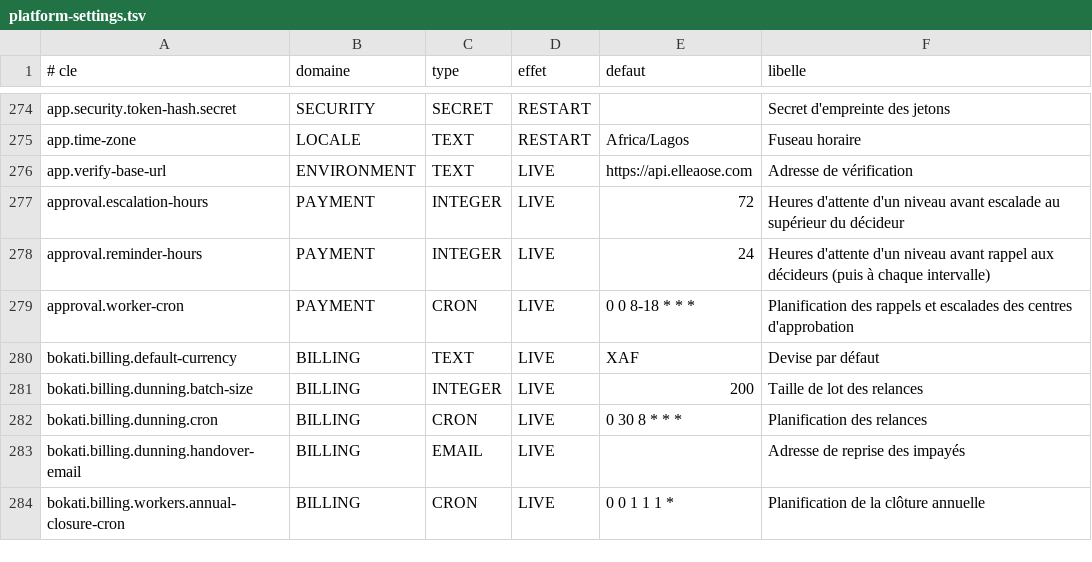
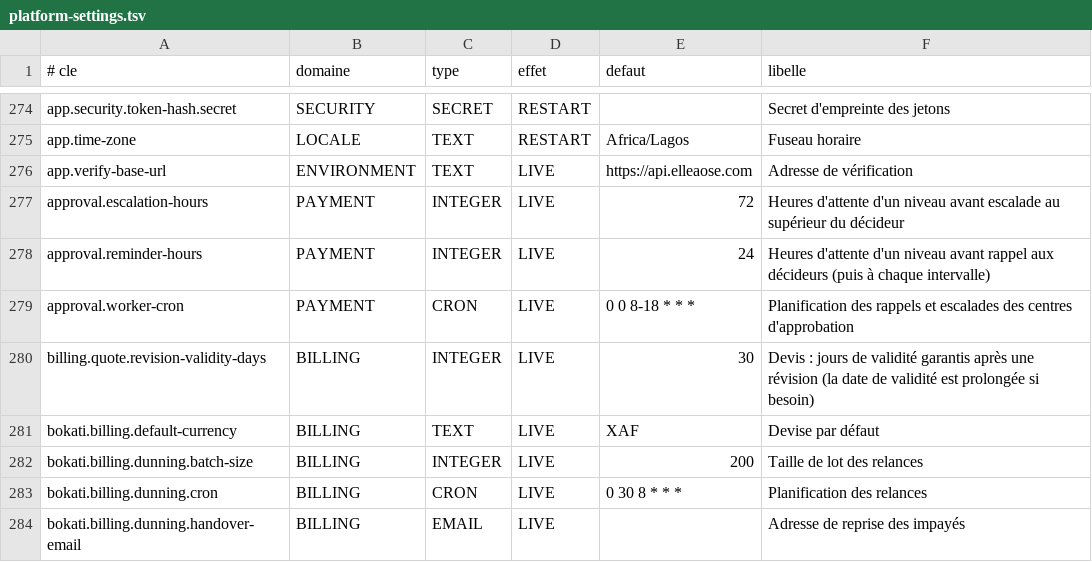
Before and after one commit to Ryan-web14/bokati-cowork, a TSV file: src/main/resources/settings/platform-settings.tsv, drawn as a sheet; only a part is shown, gaps mark what is left out; the shorter side is filled out with more unchanged rows; the diff names each change by its address in the sheet, - before the commit and + after, or states it on an @@ line.

Commit message:
Facturation B2 : negociation et revision des devis ; PUT /quotes/{n} (motif obligatoire, origine proposition du client, contre-proposition ou interne) cree une version et modifie prix, quantites, remises, lignes et conditions en DRAFT, SENT, VIEWED, NEGOTIATION ; un devis accepte revise repasse en NEGOTIATION et ses signatures tombent (D1) ; la mise a jour d'un devis envoye passe par la revision (ecart E9) ; prix plancher et remise maximale controles a chaque version, derogation motivee ; validite prolongee (billing.quote.revision-validity-days, 30) ; GET /quotes/{n}/negotiation (frise : auteur, motif, origine, ecart de total, lignes ajoutees, retirees, modifiees) ; PATCH /quotes/{n}/revalidate pour un devis expire (D4) ; migrations dev V328, prod V322 ; tests

```diff
--- a/src/main/resources/settings/platform-settings.tsv
+++ b/src/main/resources/settings/platform-settings.tsv
+row 280: billing.quote.revision-validity-days | BILLING | INTEGER | LIVE | 30 | Devis : jours de validité garantis après une révision (la date de validité est prolongée si besoin)
```
Also changed, not shown: 12 other files.
